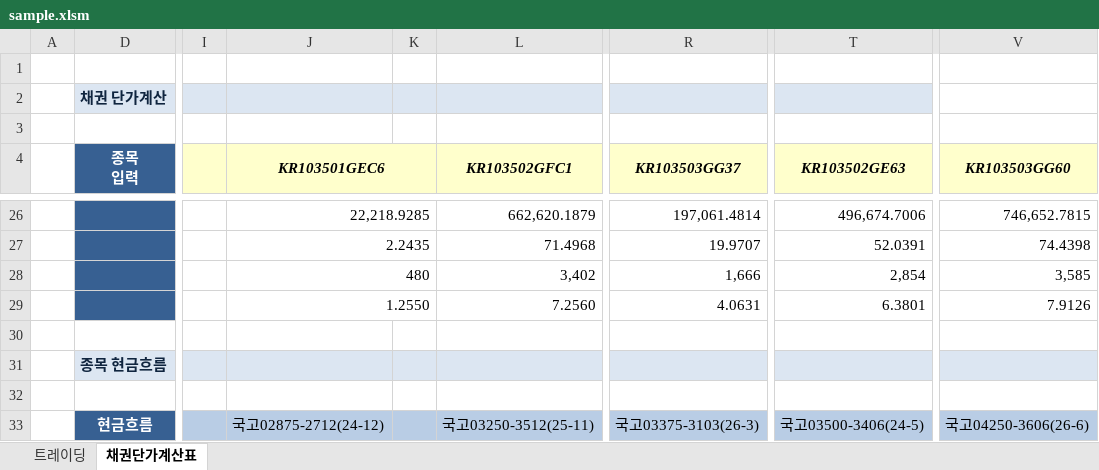
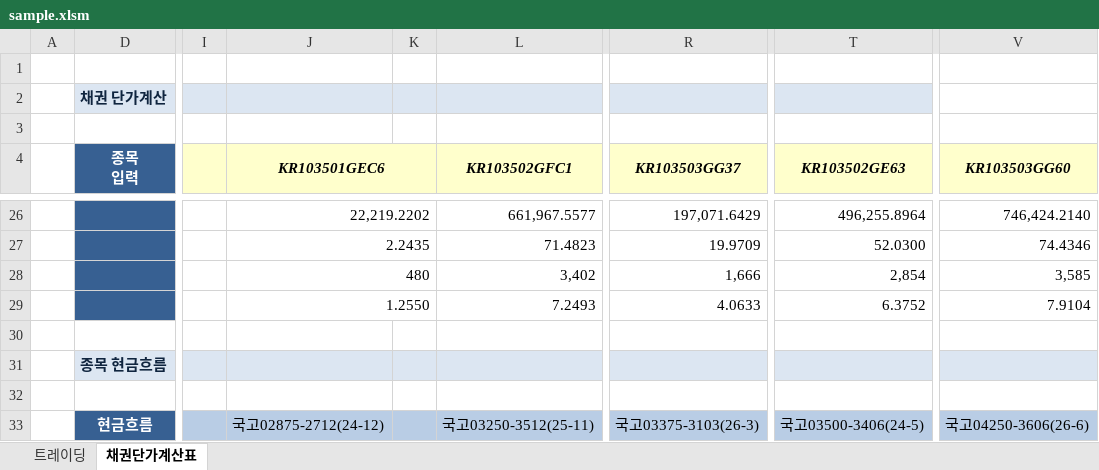
Before and after one commit to jhacom02/KBondWatcher_demo, an Excel workbook: data/sample.xlsm, sheet 채권단가계산표, drawn as a sheet; only a part is shown, gaps mark what is left out; values as stored, in another font and other column widths than the file's, no borders; charts and pictures and conditional formats not drawn; the diff covers the shown part only; the diff names each change by its address in the sheet, - before the commit and + after, or states it on an @@ line.

```diff
--- a/data/sample.xlsm (sheet 채권단가계산표)
+++ b/data/sample.xlsm (sheet 채권단가계산표)
-J26 (KR103501GEC6): 22,218.9285
+J26 (KR103501GEC6): 22,219.2202
-L26 (KR103502GFC1): 662,620.1879
+L26 (KR103502GFC1): 661,967.5577
-R26 (KR103503GG37): 197,061.4814
+R26 (KR103503GG37): 197,071.6429
-T26 (KR103502GE63): 496,674.7006
+T26 (KR103502GE63): 496,255.8964
-V26 (KR103503GG60): 746,652.7815
+V26 (KR103503GG60): 746,424.2140
-L27 (KR103502GFC1): 71.4968
+L27 (KR103502GFC1): 71.4823
-R27 (KR103503GG37): 19.9707
+R27 (KR103503GG37): 19.9709
-T27 (KR103502GE63): 52.0391
+T27 (KR103502GE63): 52.0300
-V27 (KR103503GG60): 74.4398
+V27 (KR103503GG60): 74.4346
-L29 (KR103502GFC1): 7.2560
+L29 (KR103502GFC1): 7.2493
-R29 (KR103503GG37): 4.0631
+R29 (KR103503GG37): 4.0633
-T29 (KR103502GE63): 6.3801
+T29 (KR103502GE63): 6.3752
-V29 (KR103503GG60): 7.9126
+V29 (KR103503GG60): 7.9104
```
Also changed, not shown: 37 edited cells elsewhere in this sheet, sheet 트레이딩, 23 other files.
